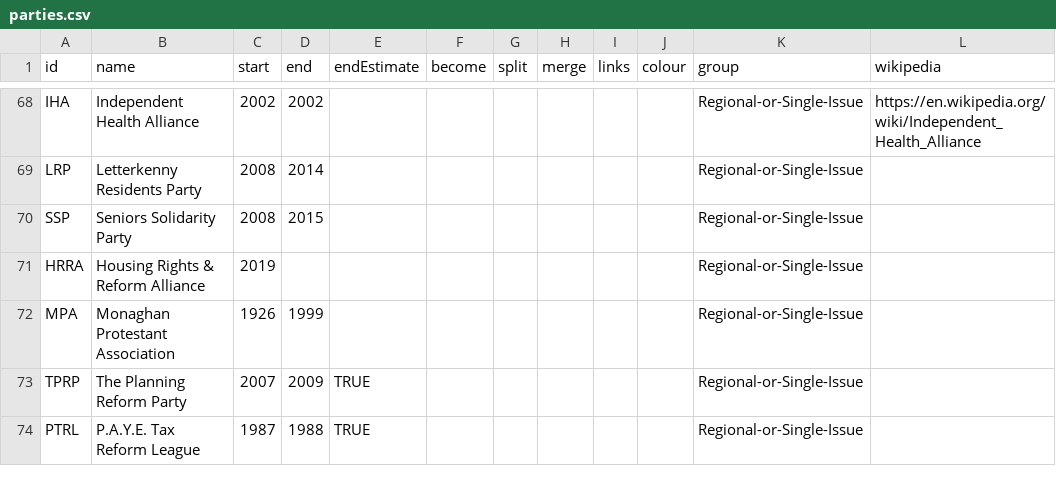
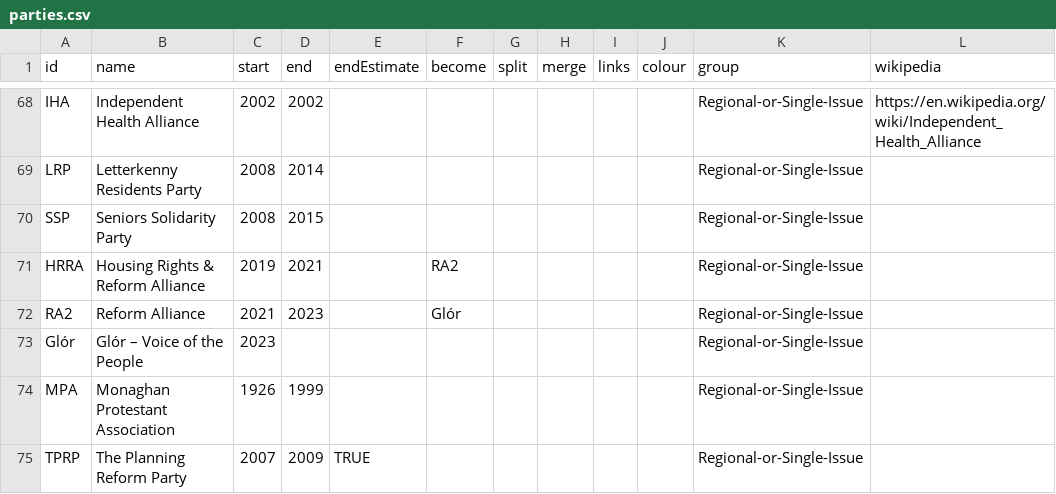
Before and after one commit to Aonrud/Irish-Electoral-Parties, a CSV file: docs/parties.csv, drawn as a sheet; only a part is shown, gaps mark what is left out; the shorter side is filled out with more unchanged rows.

Commit message:
content: HRRA become Reform Alliance and then Glór
* Standing in Cork under current Glór name in LE2024.

```diff
--- a/docs/parties.csv
+++ b/docs/parties.csv
@@ -70,3 +70,5 @@ LRP,Letterkenny Residents Party,2008,2014,,,,,,,Regional-or-Single-Issue,
 SSP,Seniors Solidarity Party,2008,2015,,,,,,,Regional-or-Single-Issue,
-HRRA,Housing Rights & Reform Alliance,2019,,,,,,,,Regional-or-Single-Issue,
+HRRA,Housing Rights & Reform Alliance,2019,2021,,RA2,,,,,Regional-or-Single-Issue,
+RA2,Reform Alliance,2021,2023,,Glór,,,,,Regional-or-Single-Issue,
+Glór,Glór – Voice of the People,2023,,,,,,,,Regional-or-Single-Issue,
 MPA,Monaghan Protestant Association,1926,1999,,,,,,,Regional-or-Single-Issue,
```
